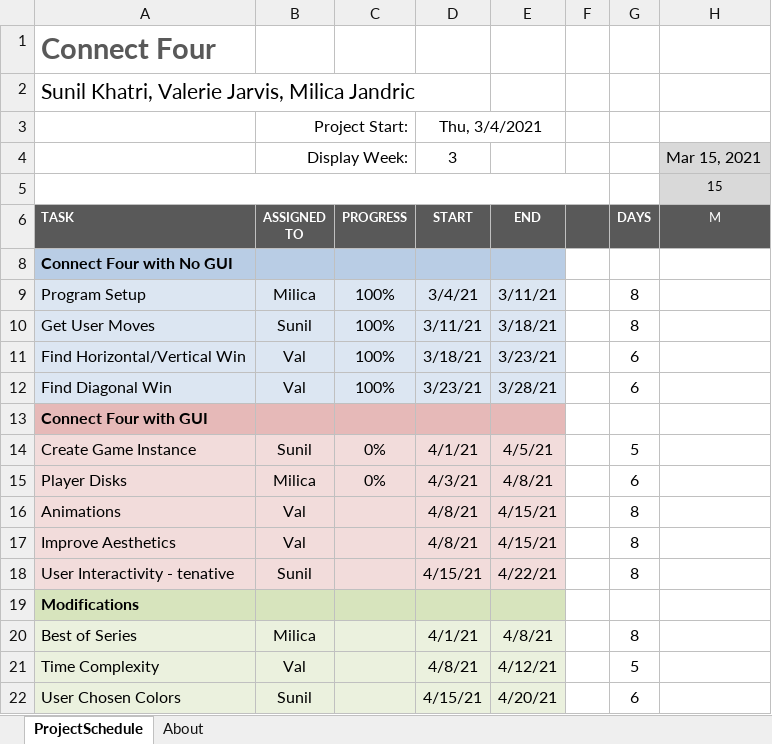
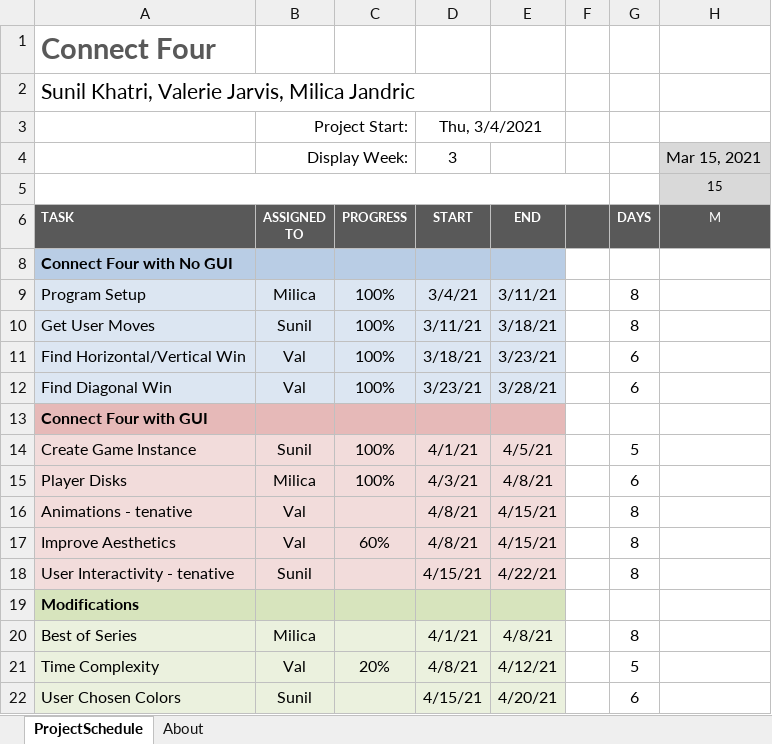
Before and after one commit to Acstry/CIS434_Spring2021_G4, an Excel workbook: Updates and Tracking/Proposal Gantt.xlsx, sheet ProjectSchedule, drawn as a sheet; only a part is shown; values as stored, in another font and other column widths than the file's, no borders; conditional formats not drawn; the diff names each change by its address in the sheet, - before the commit and + after, or states it on an @@ line.

Commit message:
Updated Gantt

```diff
--- a/Updates and Tracking/Proposal Gantt.xlsx (sheet ProjectSchedule)
+++ b/Updates and Tracking/Proposal Gantt.xlsx (sheet ProjectSchedule)
-C14:C15: 0%
+C14:C15: 100%
-A16: Animations
+A16: Animations - tenative
-C17: (empty)
+C17: 60%
-C21: (empty)
+C21: 20%
```
